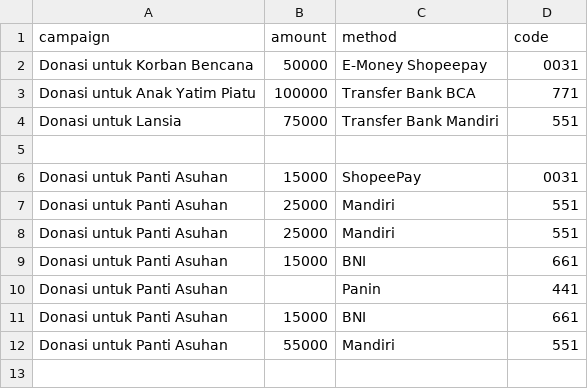
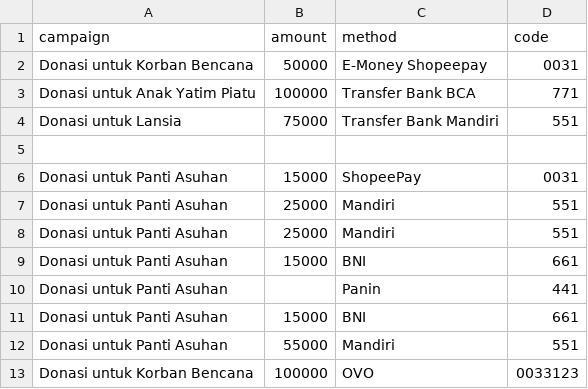
Before and after one commit to luthfianaa/Project-Team-14, a CSV file: donations.csv, drawn as a sheet.

```diff
--- a/donations.csv
+++ b/donations.csv
@@ -12 +12,2 @@ Donasi untuk Panti Asuhan,15000,BNI,661
 Donasi untuk Panti Asuhan,55000,Mandiri,551
+Donasi untuk Korban Bencana,100000,OVO,0033123
```
Also changed, not shown: 3 other files.
